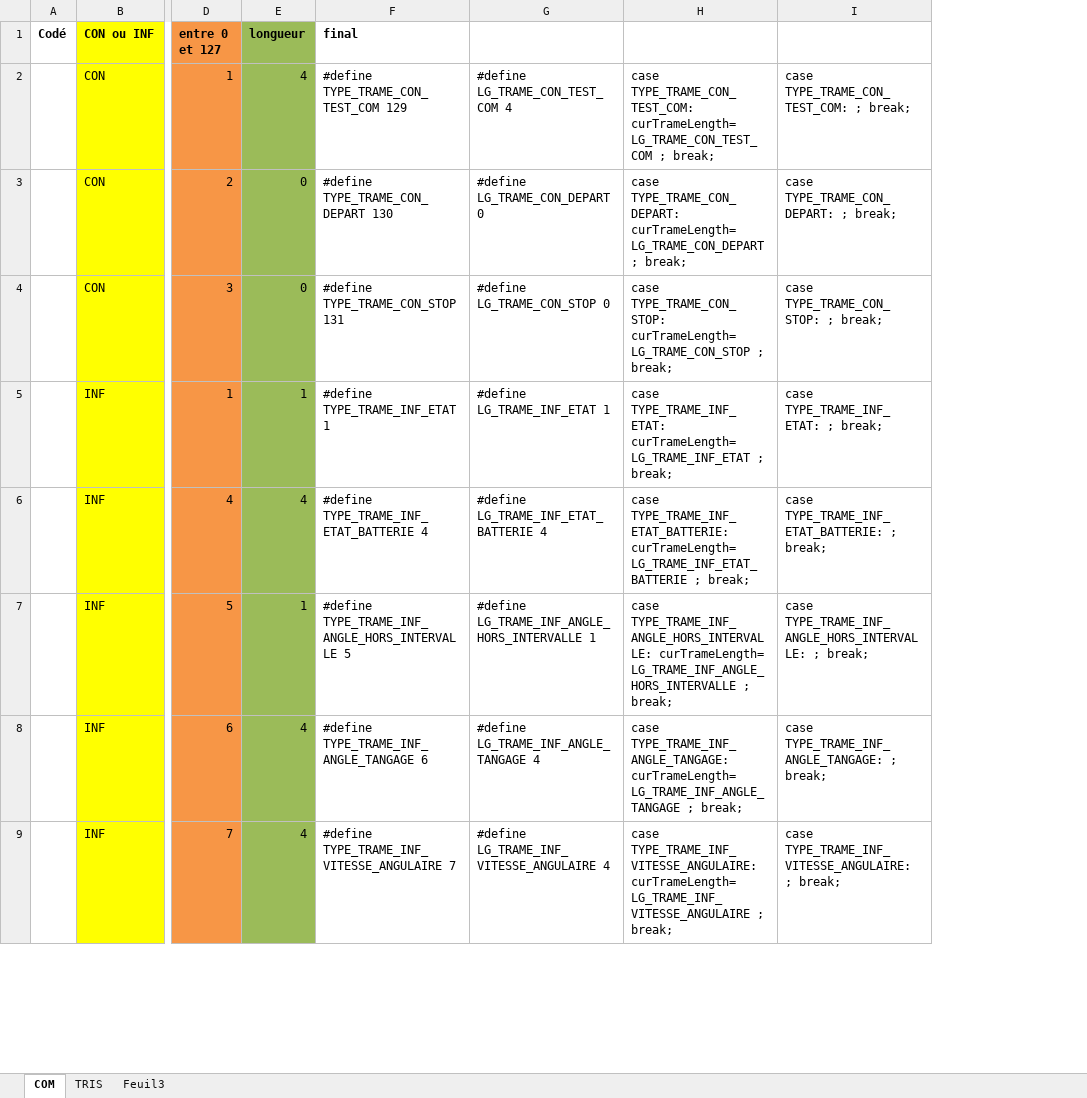
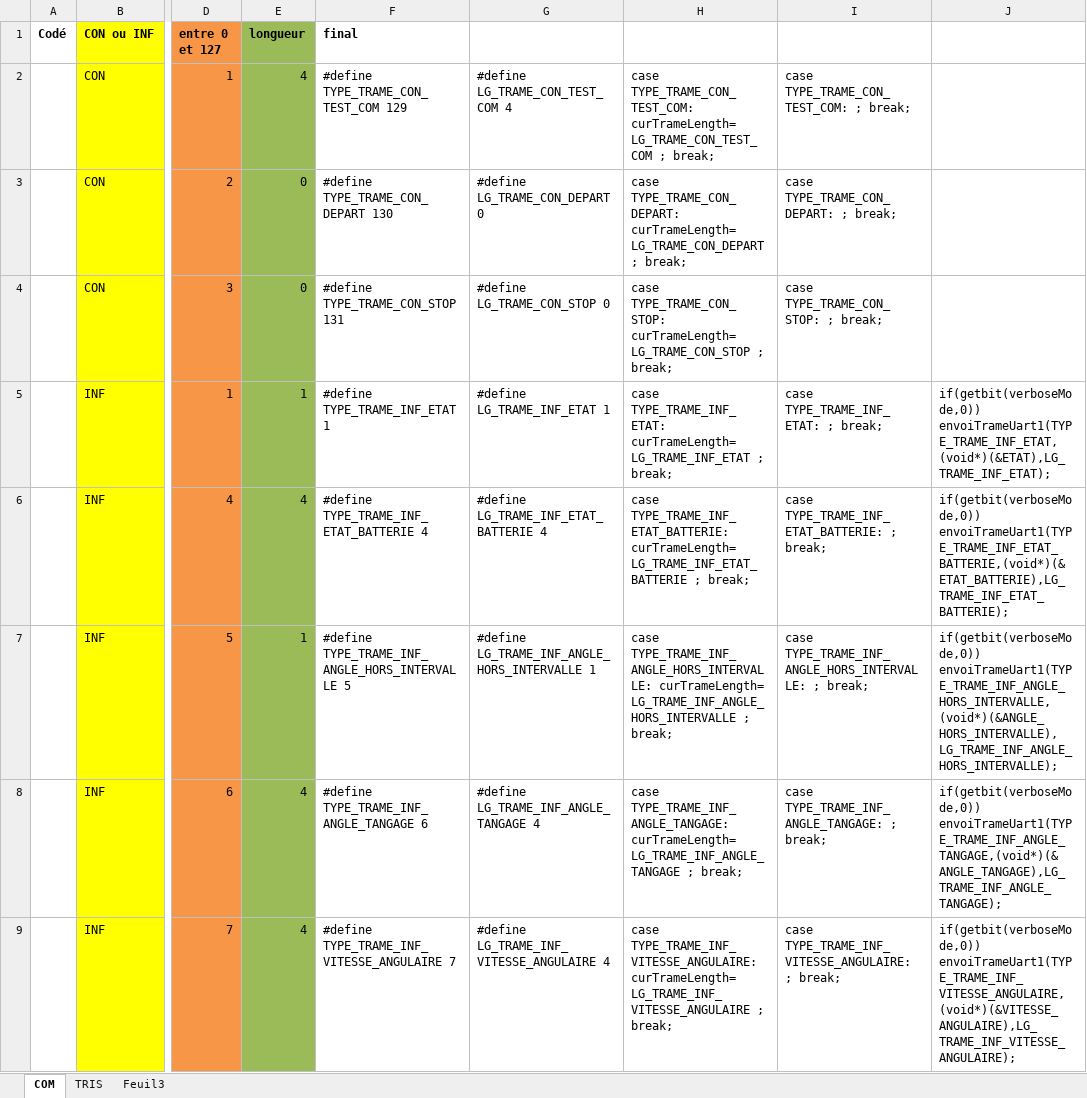
Before and after one commit to OlivierBo/miqmobile, an Excel workbook: ProgrammePrincipal/generateur de noms de trame.xlsx, sheet COM, drawn as a sheet; only a part is shown, gaps mark what is left out; values as stored, in another font and other column widths than the file's, no borders; the diff covers the shown part only; the diff names each change by its address in the sheet, - before the commit and + after, or states it on an @@ line.

```diff
--- a/ProgrammePrincipal/generateur de noms de trame.xlsx (sheet COM)
+++ b/ProgrammePrincipal/generateur de noms de trame.xlsx (sheet COM)
+column J, rows 5-9: if(getbit(verboseMode,0)) envoiTrameUart1(TYPE_TRAME_INF_ETAT,(void*)(&ETAT),LG_TRAME_INF_ETAT); | if(getbit(verboseMode,0)) envoiTrameUart1(TYPE_TRAME_INF_ETAT_BATTERIE,(void*)(&ETAT_BATTERIE),LG_TRAME_INF_ETAT_BATTERIE); | if(getbit(verboseMode,0)) envoiTrameUart1(TYPE_TRAME_INF_ANGLE_HORS_INTERVALLE,(void*)(&ANGLE_HORS_INTERVALLE),LG_TRAME_INF_ANGLE_HORS_INTERVALLE); | if(getbit(verboseMode,0)) envoiTrameUart1(TYPE_TRAME_INF_ANGLE_TANGAGE,(void*)(&ANGLE_TANGAGE),LG_TRAME_INF_ANGLE_TANGAGE); | if(getbit(verboseMode,0)) envoiTrameUart1(TYPE_TRAME_INF_VITESSE_ANGULAIRE,(void*)(&VITESSE_ANGULAIRE),LG_TRAME_INF_VITESSE_ANGULAIRE);
```
Also changed, not shown: 30 edited cells and cell formats elsewhere in this sheet, 9 other files.
